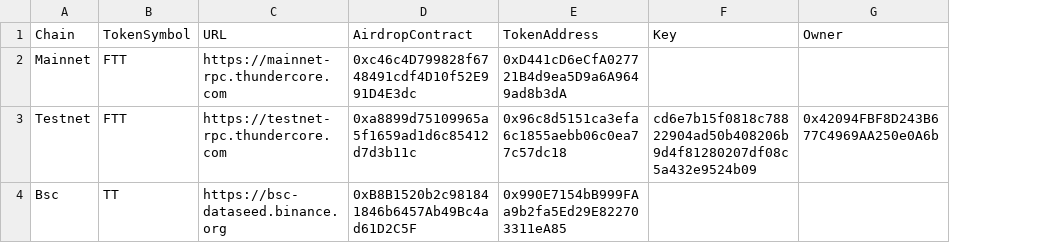
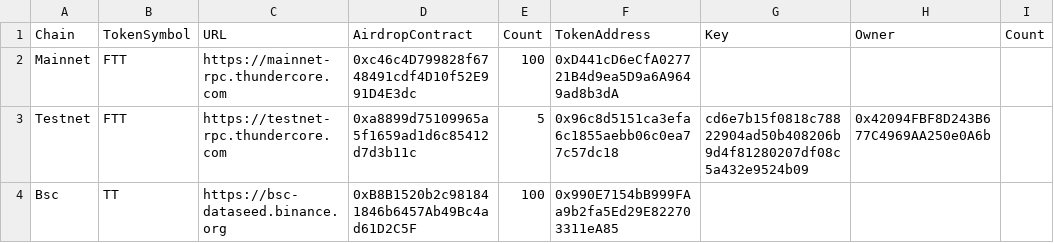
Before and after one commit to bingmao-tt/batchtransfer, a CSV file: tokenAirdrop/example_private_list.csv, drawn as a sheet; the diff names each change by its address in the sheet, - before the commit and + after, or states it on an @@ line.

```diff
--- a/tokenAirdrop/example_private_list.csv
+++ b/tokenAirdrop/example_private_list.csv
+column E (Count), rows 2-4: 100 | 5 | 100
+column I (Count), empty
```
Also changed, not shown: 1 other file.
